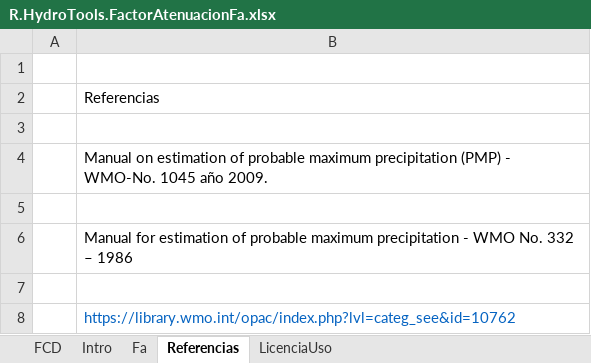
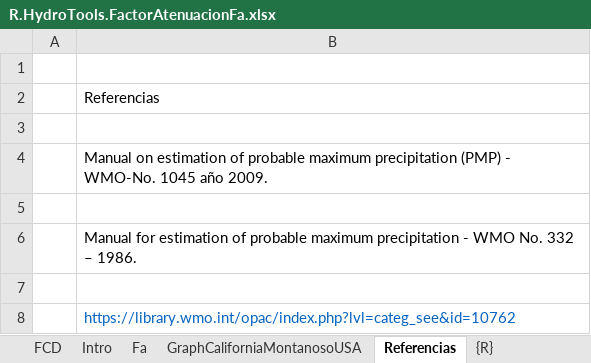
Before and after one commit to rcfdtools/R.HydroTools, an Excel workbook: FactorAtenuacionFa/R.HydroTools.FactorAtenuacionFa.xlsx, sheet Referencias, drawn as a sheet; values as stored, in another font and other column widths than the file's, no borders; the diff names each change by its address in the sheet, - before the commit and + after, or states it on an @@ line.

```diff
--- a/FactorAtenuacionFa/R.HydroTools.FactorAtenuacionFa.xlsx (sheet Referencias)
+++ b/FactorAtenuacionFa/R.HydroTools.FactorAtenuacionFa.xlsx (sheet Referencias)
-sheet tab: LicenciaUso
+sheet tab: GraphCaliforniaMontanosoUSA
+sheet tab: {R}
-B6: …332 – 1986
+B6: …332 – 1986.
```
Also changed, not shown: sheet FCD, sheet Fa, charts or pictures.
